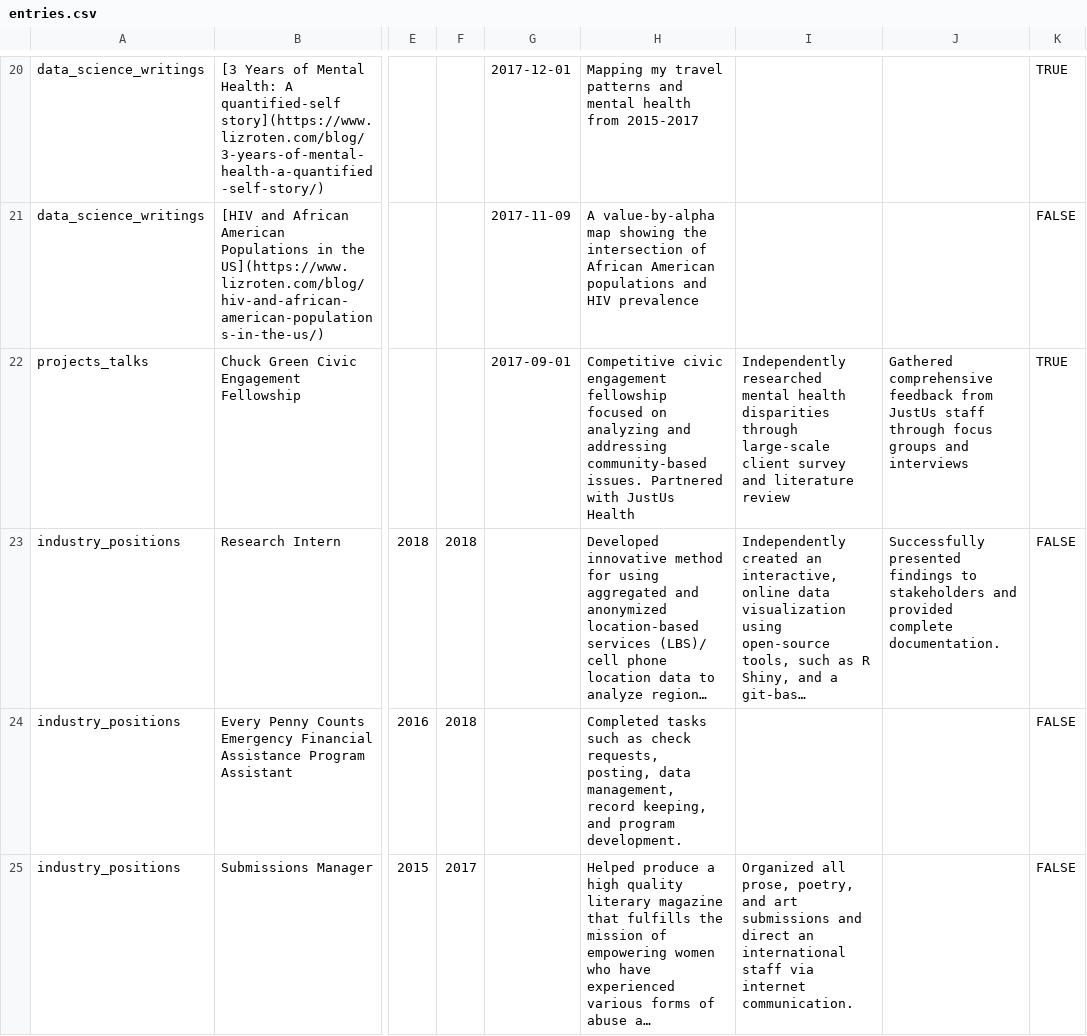
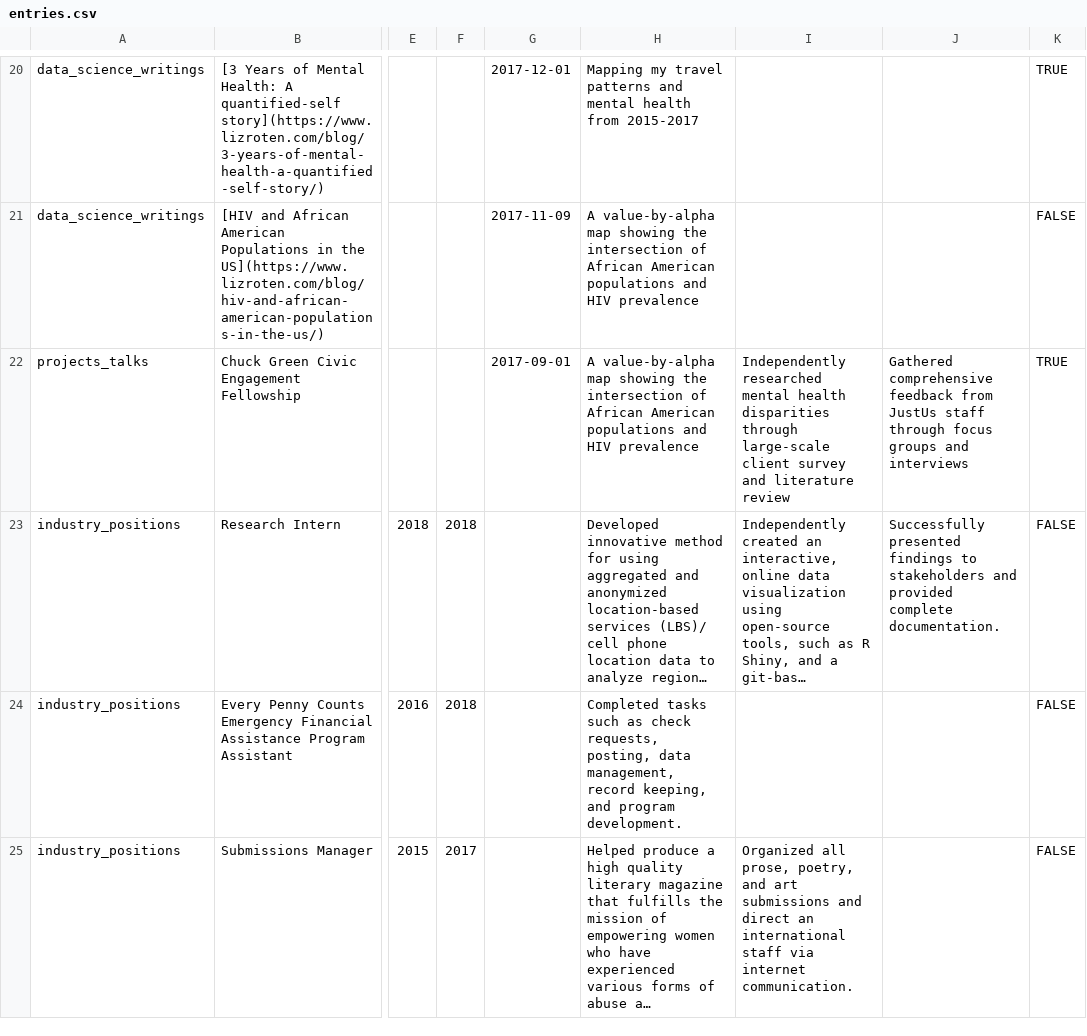
Before and after one commit to eroten/cv, a CSV file: data/entries.csv, drawn as a sheet; only a part is shown, gaps mark what is left out; long unchanged cells end in …; the diff covers the shown part only; the diff names each change by its address in the sheet, - before the commit and + after, or states it on an @@ line.

```diff
--- a/data/entries.csv
+++ b/data/entries.csv
-H22: Competitive civic engagement fellowship focused on analyzing and addressing community-based issues. Partnered with JustUs Health
+H22: A value-by-alpha map showing the intersection of African American populations and HIV prevalence
```
Also changed, not shown: 3 added rows and 1 edited cell elsewhere in this file, 2 other files.
